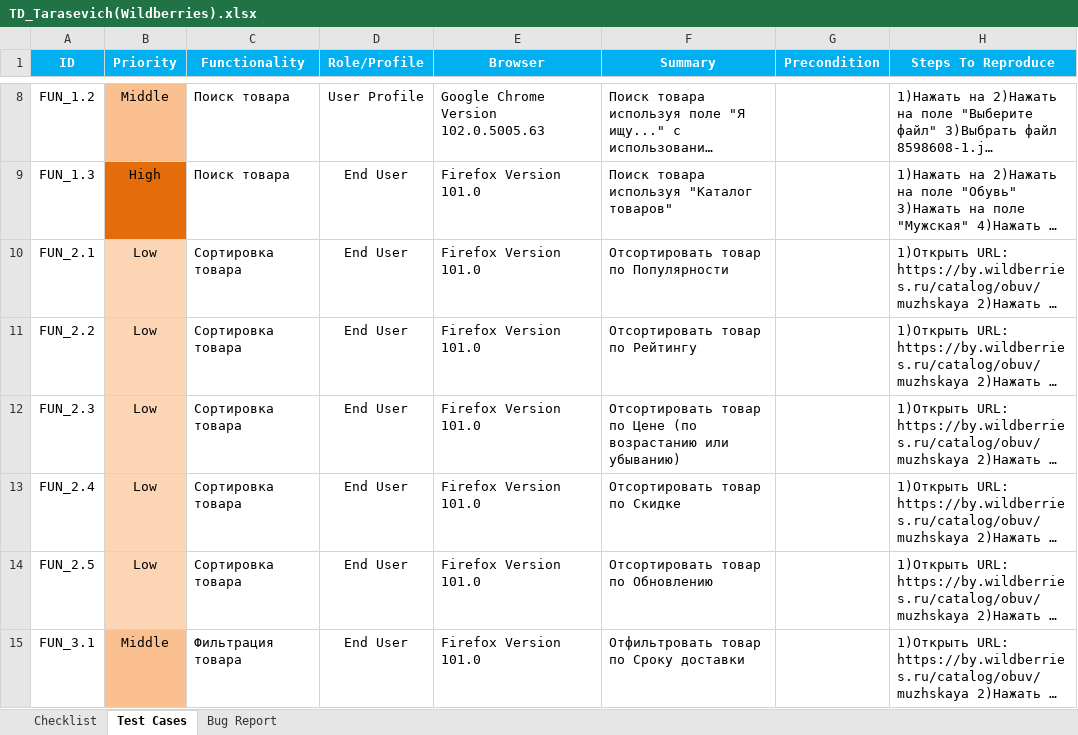
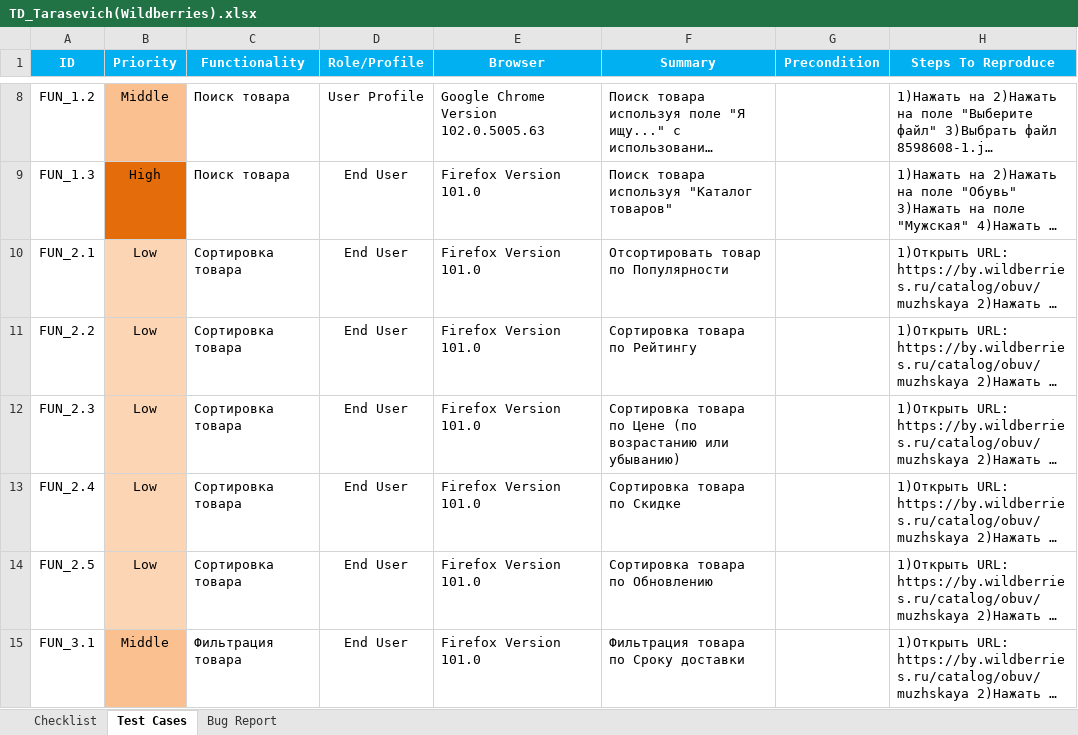
Before and after one commit to LesHaTaR/TMSWork, an Excel workbook: TD_Tarasevich(Wildberries).xlsx, sheet Test Cases, drawn as a sheet; only a part is shown, gaps mark what is left out; long unchanged cells end in …; values as stored, in another font and other column widths than the file's, no borders; charts and pictures not drawn; the diff covers the shown part only; the diff names each change by its address in the sheet, - before the commit and + after, or states it on an @@ line.

Commit message:
Update TD_Tarasevich(Wildberries).xlsx

```diff
--- a/TD_Tarasevich(Wildberries).xlsx (sheet Test Cases)
+++ b/TD_Tarasevich(Wildberries).xlsx (sheet Test Cases)
-F11 (Summary): Отсортировать товар по Рейтингу
+F11 (Summary): Сортировка товара по Рейтингу
-F12 (Summary): Отсортировать товар по Цене…
+F12 (Summary): Сортировка товара по Цене…
-F13 (Summary): Отсортировать товар по Скидке
+F13 (Summary): Сортировка товара по Скидке
-F14 (Summary): Отсортировать товар по Обновлению
+F14 (Summary): Сортировка товара по Обновлению
-F15 (Summary): Отфильтровать товар по Сроку доставки
+F15 (Summary): Фильтрация товара по Сроку доставки
```
Also changed, not shown: 21 edited cells elsewhere in this sheet, sheet Checklist, sheet Bug Report.
